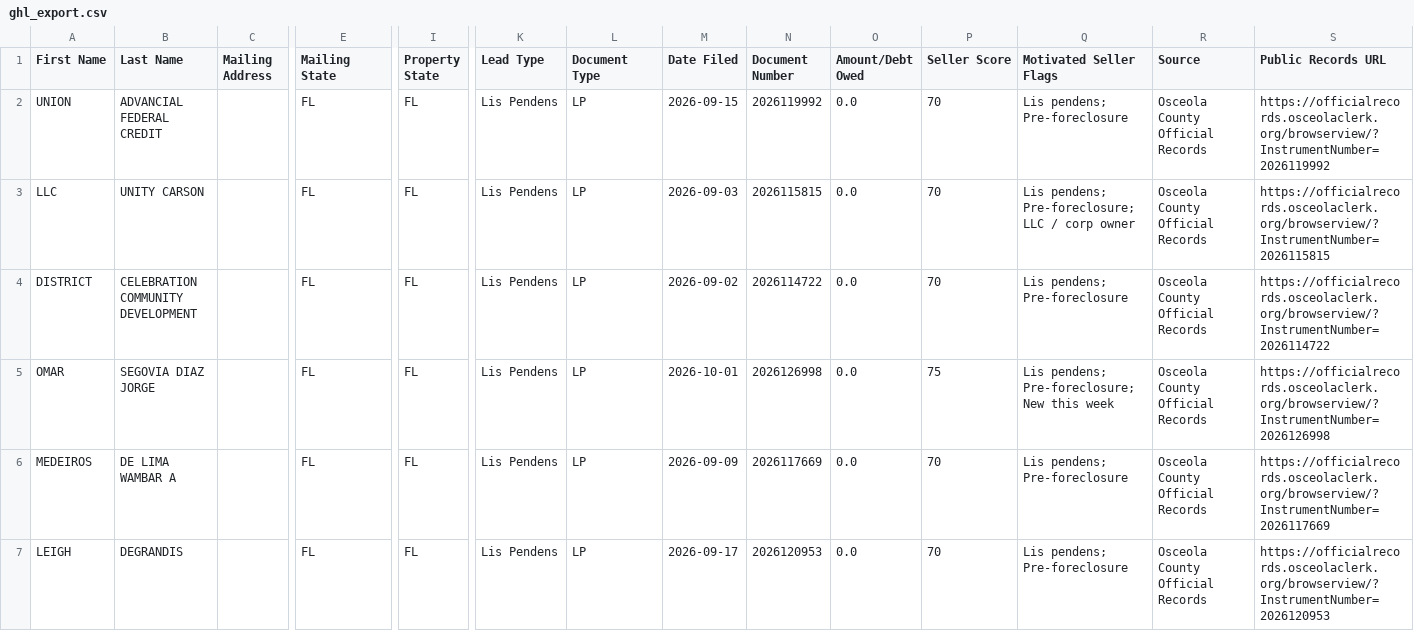
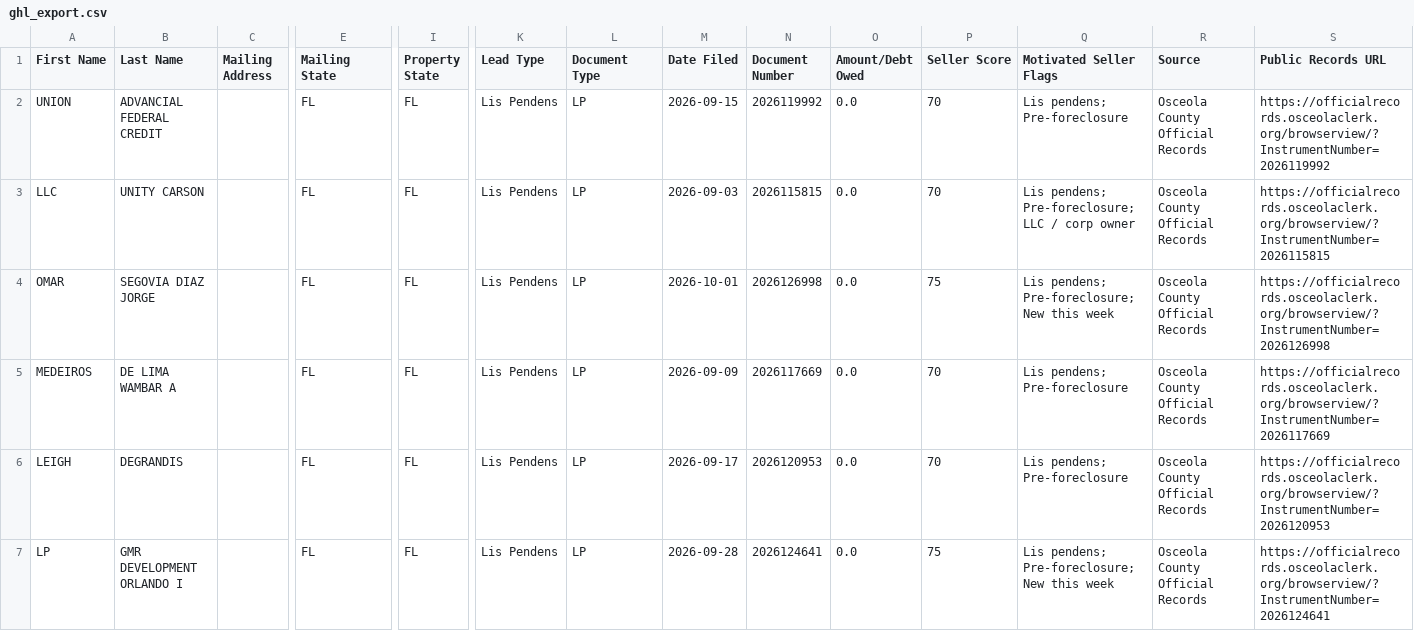
Before and after one commit to figlesias7/osceola-intel, a CSV file: data/ghl_export.csv, drawn as a sheet; only a part is shown, gaps mark what is left out; the shorter side is filled out with more unchanged rows; rows hold the shown columns only; the diff names each change by its address in the sheet, - before the commit and + after, or states it on an @@ line.

```diff
--- a/data/ghl_export.csv
+++ b/data/ghl_export.csv
-row 4: DISTRICT | CELEBRATION COMMUNITY DEVELOPMENT |  | FL | FL | Lis Pendens | LP | 2026-09-02 | 2026114722 | 0.0 | 70 | Lis pendens; Pre-foreclosure | Osceola County Official Records | https://officialrecords.osceolaclerk.org/browserview/?InstrumentNumber=2026114722
```
Also changed, not shown: 2 other files.
